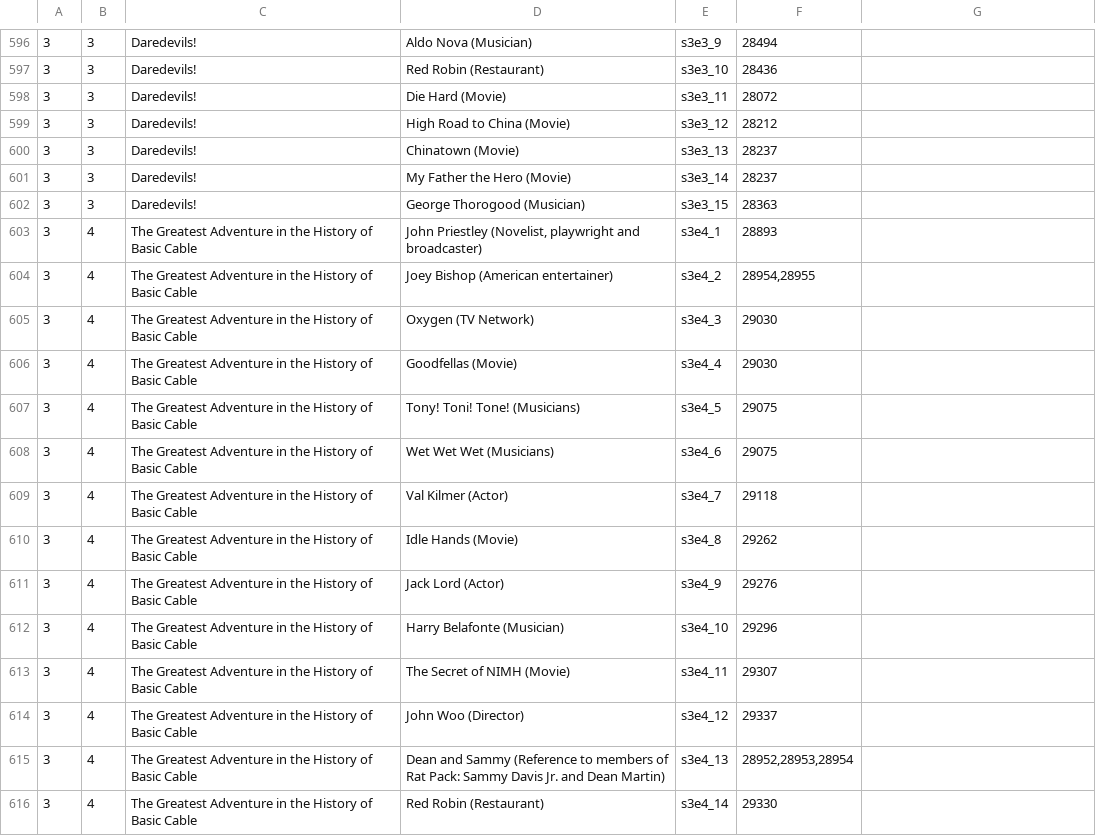
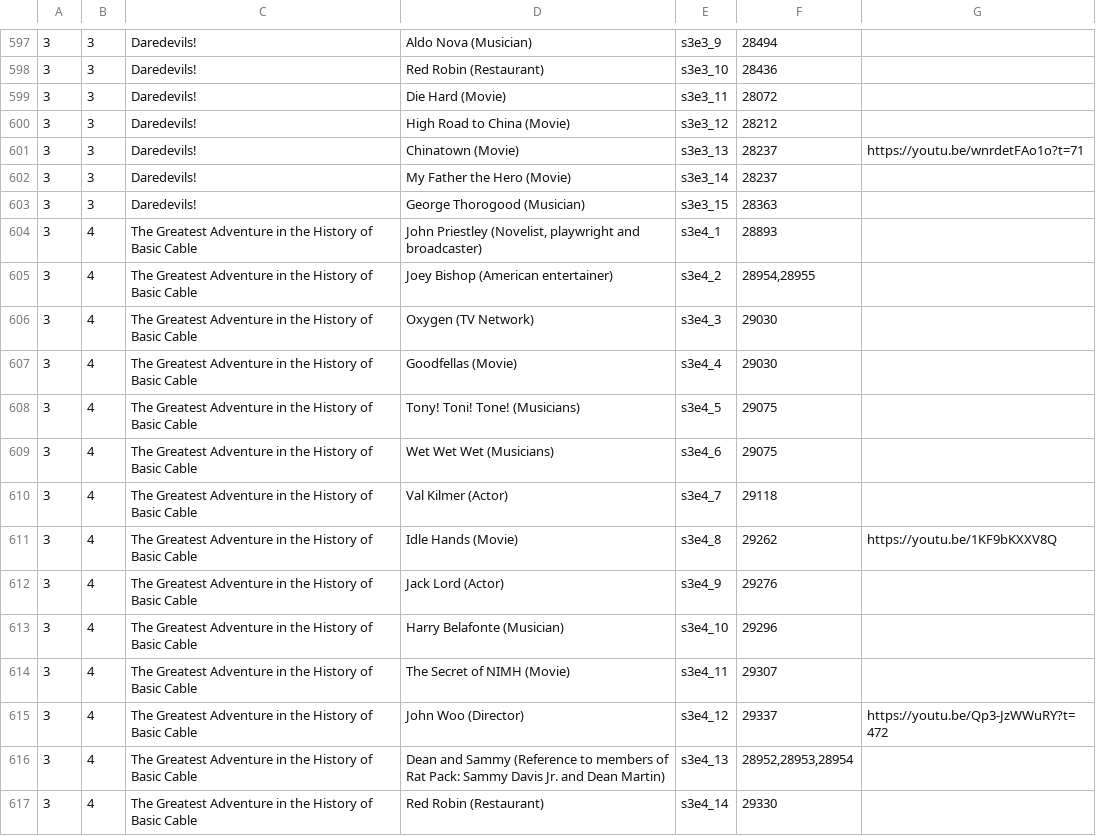
Before and after one commit to daih27/psychphinder, a CSV file: assets/references.csv, drawn as a sheet; only a part is shown, gaps mark what is left out; the diff covers the shown part only.

```diff
--- a/assets/references.csv
+++ b/assets/references.csv
@@ -599,3 +600,3 @@
 3;3;Daredevils!;High Road to China (Movie);s3e3_12;28212;
-3;3;Daredevils!;Chinatown (Movie);s3e3_13;28237;
+3;3;Daredevils!;Chinatown (Movie);s3e3_13;28237;https://youtu.be/wnrdetFAo1o?t=71
 3;3;Daredevils!;My Father the Hero (Movie);s3e3_14;28237;
@@ -609,3 +610,3 @@
 3;4;The Greatest Adventure in the History of Basic Cable;Val Kilmer (Actor);s3e4_7;29118;
-3;4;The Greatest Adventure in the History of Basic Cable;Idle Hands (Movie);s3e4_8;29262;
+3;4;The Greatest Adventure in the History of Basic Cable;Idle Hands (Movie);s3e4_8;29262;https://youtu.be/1KF9bKXXV8Q
 3;4;The Greatest Adventure in the History of Basic Cable;Jack Lord (Actor);s3e4_9;29276;
@@ -613,3 +614,3 @@
 3;4;The Greatest Adventure in the History of Basic Cable;The Secret of NIMH (Movie);s3e4_11;29307;
-3;4;The Greatest Adventure in the History of Basic Cable;John Woo (Director);s3e4_12;29337;
+3;4;The Greatest Adventure in the History of Basic Cable;John Woo (Director);s3e4_12;29337;https://youtu.be/Qp3-JzWWuRY?t=472
 3;4;The Greatest Adventure in the History of Basic Cable;Dean and Sammy (Reference to members of Rat Pack: Sammy Davis Jr. and Dean Martin);s3e4_13;28952,28953,28954;
```
Also changed, not shown: 1 added row and 9 edited cells elsewhere in this file.
